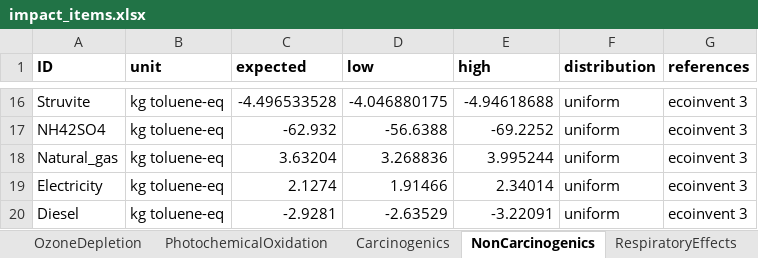
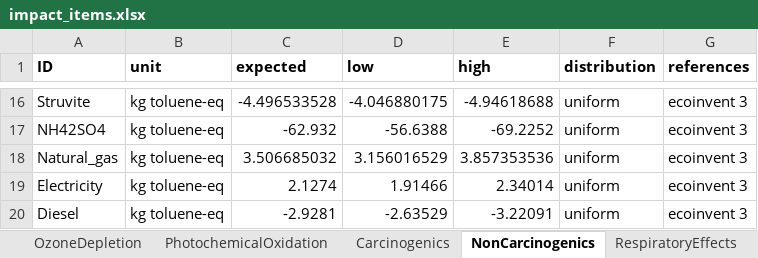
Before and after one commit to QSD-Group/EXPOsan, an Excel workbook: exposan/htl/data/impact_items.xlsx, sheet NonCarcinogenics, drawn as a sheet; only a part is shown, gaps mark what is left out; values as stored, in another font and other column widths than the file's, no borders; the diff names each change by its address in the sheet, - before the commit and + after, or states it on an @@ line.

```diff
--- a/exposan/htl/data/impact_items.xlsx (sheet NonCarcinogenics)
+++ b/exposan/htl/data/impact_items.xlsx (sheet NonCarcinogenics)
-C18 (expected): 3.63204
+C18 (expected): 3.506685032
-D18 (low): 3.268836
+D18 (low): 3.156016529
-E18 (high): 3.995244
+E18 (high): 3.857353536
```
Also changed, not shown: sheet info, sheet Ecotoxicity, sheet Acidification, sheet Carcinogenics, sheet PhotochemicalOxidation, sheet OzoneDepletion, 2 more sheets, formulas that keep their value, 8 other files.
